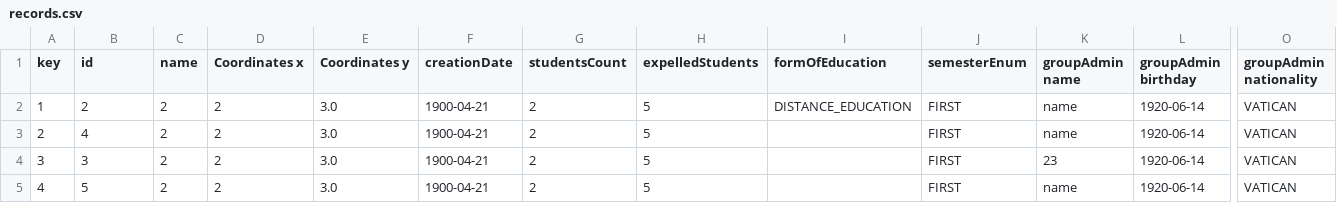
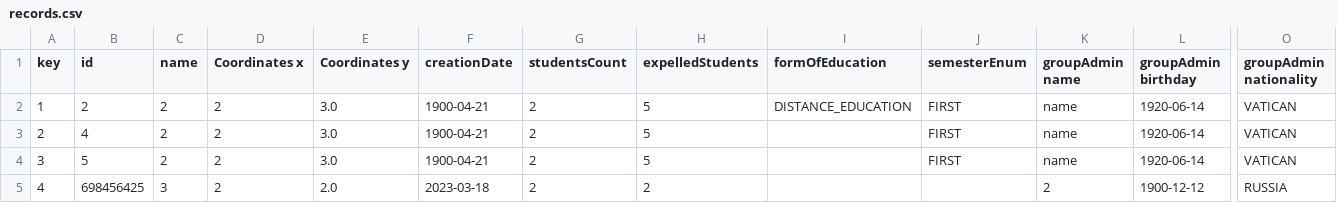
Before and after one commit to alame407/lab5, a CSV file: files/records.csv, drawn as a sheet; only a part is shown, gaps mark what is left out; the diff names each change by its address in the sheet, - before the commit and + after, or states it on an @@ line.

```diff
--- a/files/records.csv
+++ b/files/records.csv
-B4 (id): 3
+B4 (id): 5
-K4 (groupAdmin name): 23
+K4 (groupAdmin name): name
-B5 (id): 5
+B5 (id): 698456425
-C5 (name): 2
+C5 (name): 3
-E5 (Coordinates y): 3.0
+E5 (Coordinates y): 2.0
-F5 (creationDate): 1900-04-21
+F5 (creationDate): 2023-03-18
-H5 (expelledStudents): 5
+H5 (expelledStudents): 2
-J5 (semesterEnum): FIRST
+J5 (semesterEnum): (empty)
-K5 (groupAdmin name): name
+K5 (groupAdmin name): 2
-L5 (groupAdmin birthday): 1920-06-14
+L5 (groupAdmin birthday): 1900-12-12
-O5 (groupAdmin nationality): VATICAN
+O5 (groupAdmin nationality): RUSSIA
```
Also changed, not shown: 52 other files.
